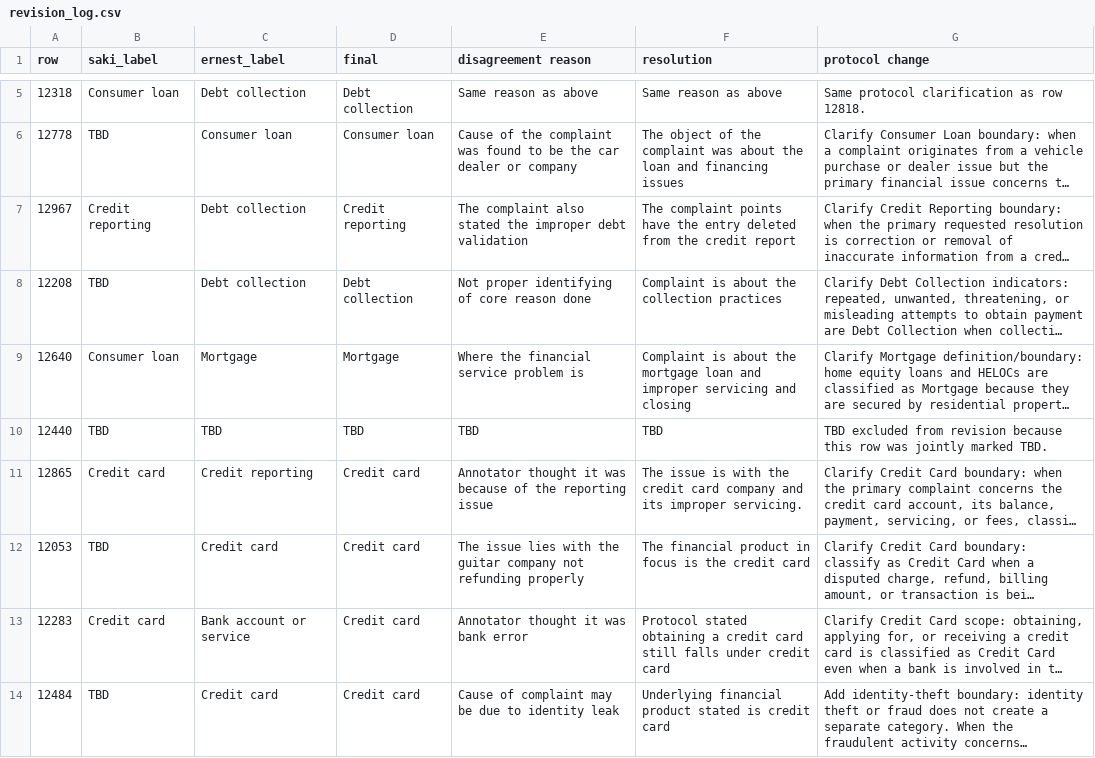
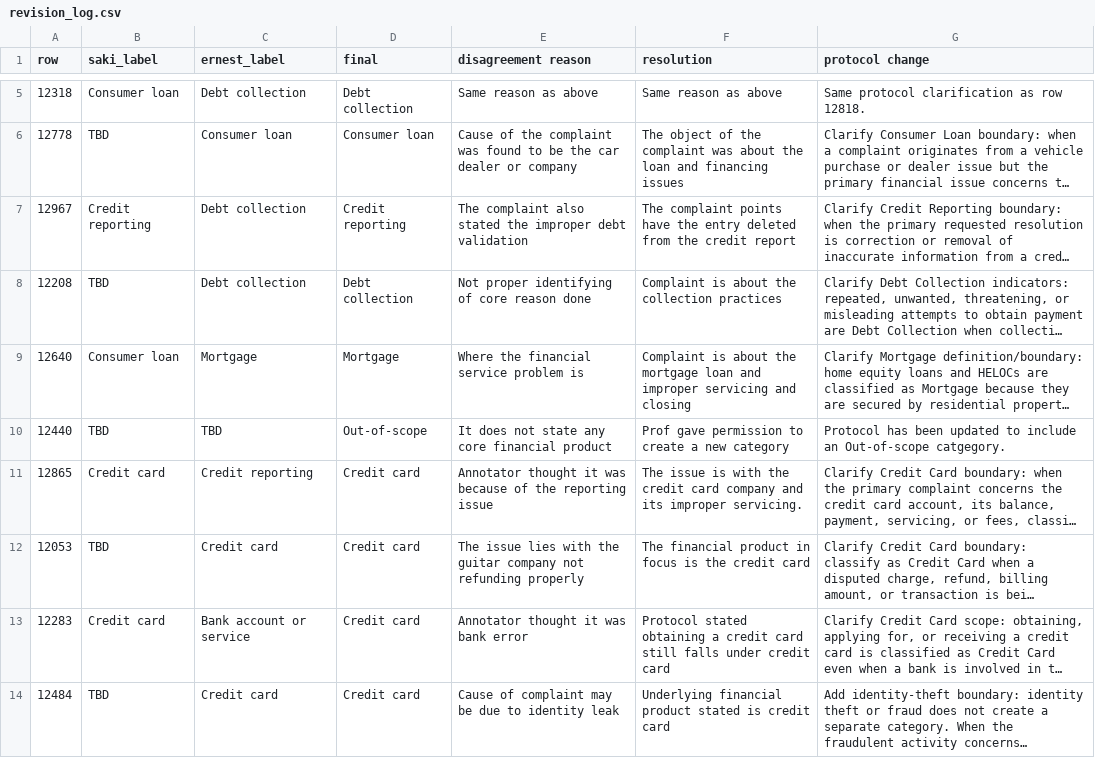
Before and after one commit to zhenane/ICT3113-P1-12, a CSV file: golden-test-set/labels/revision_log.csv, drawn as a sheet; only a part is shown, gaps mark what is left out; long unchanged cells end in …; the diff names each change by its address in the sheet, - before the commit and + after, or states it on an @@ line.

Commit message:
update and create golden test set

```diff
--- a/golden-test-set/labels/revision_log.csv
+++ b/golden-test-set/labels/revision_log.csv
-D10 (final): TBD
+D10 (final): Out-of-scope
-E10 (disagreement reason): TBD
+E10 (disagreement reason): It does not state any core financial product
-F10 (resolution): TBD
+F10 (resolution): Prof gave permission to create a new category
-G10 (protocol change): TBD excluded from revision because this row was jointly marked TBD.
+G10 (protocol change): Protocol has been updated to include an Out-of-scope catgegory.
```
Also changed, not shown: 3 other files.
